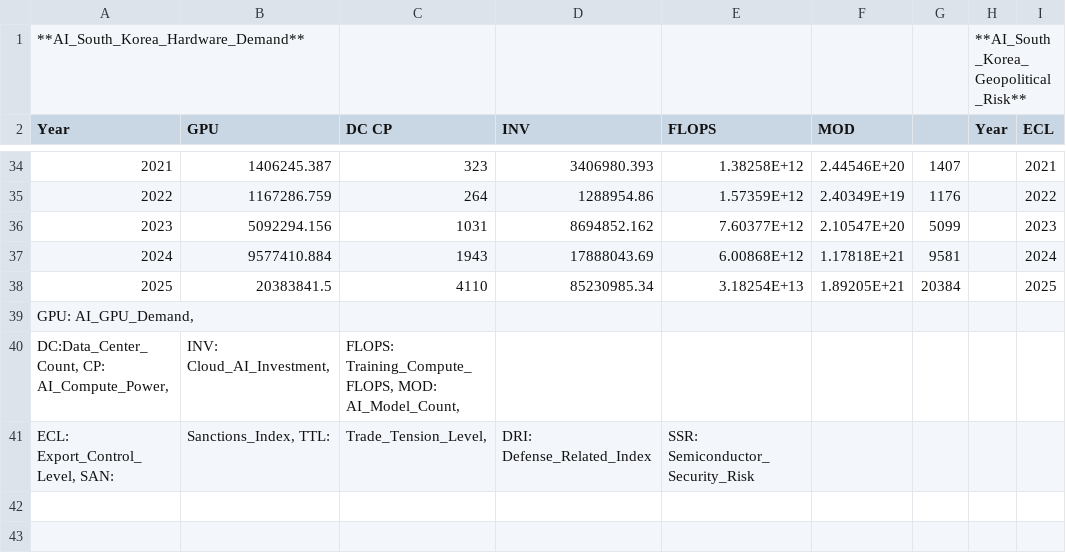
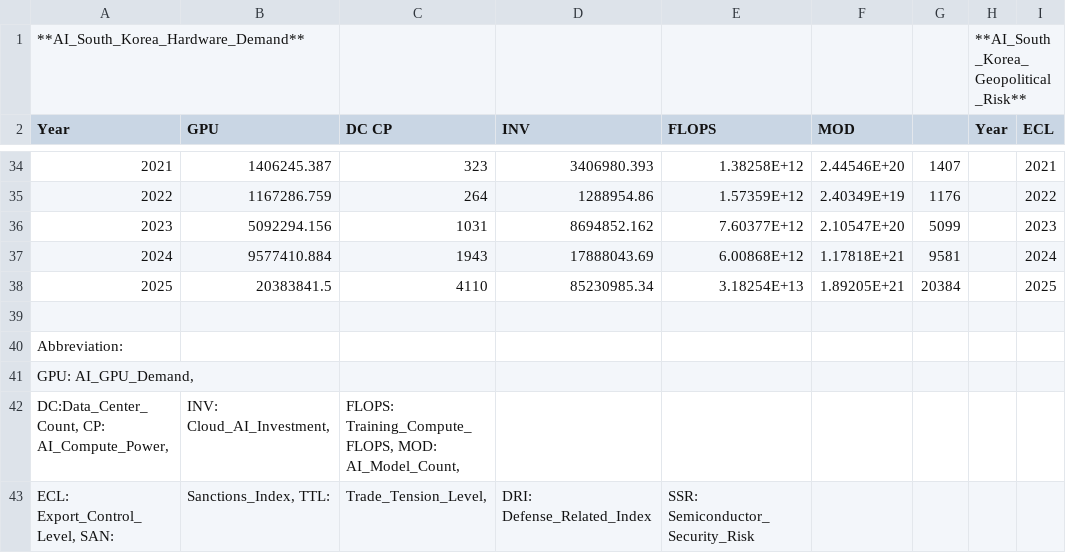
Before and after one commit to mfoumani61/Time-series_AI_hardware_demand_geopolitical_risk, a CSV file: South_Korea_raw.csv, drawn as a sheet; only a part is shown, gaps mark what is left out; rows hold the shown columns only; the diff names each change by its address in the sheet, - before the commit and + after, or states it on an @@ line.

Commit message:
Update South_Korea_raw.csv

```diff
--- a/South_Korea_raw.csv
+++ b/South_Korea_raw.csv
@@ column A (Year) renumbered in row 39 @@
+row 40: Abbreviation:
+row 41: GPU: AI_GPU_Demand,
```
